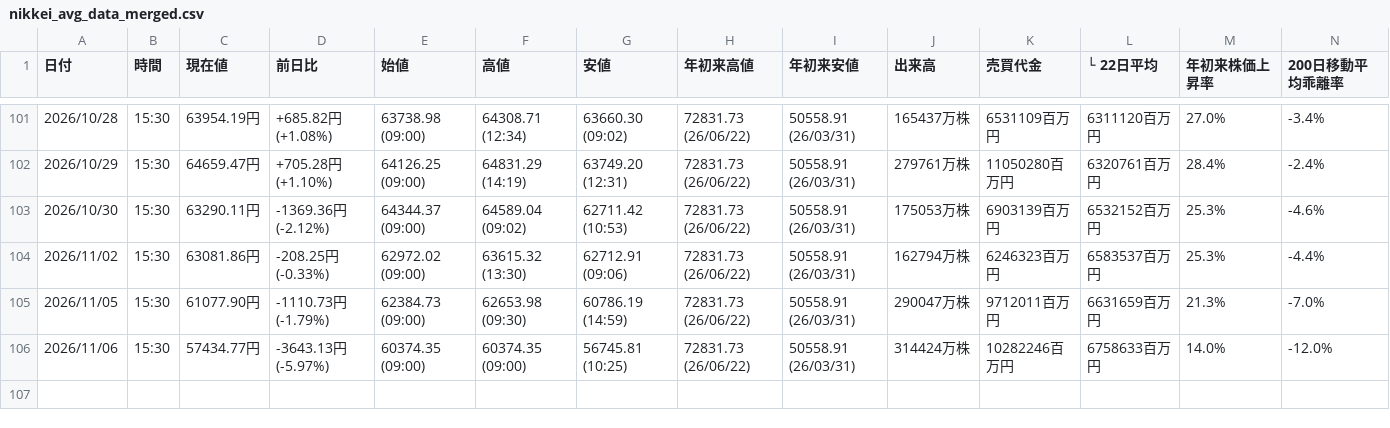
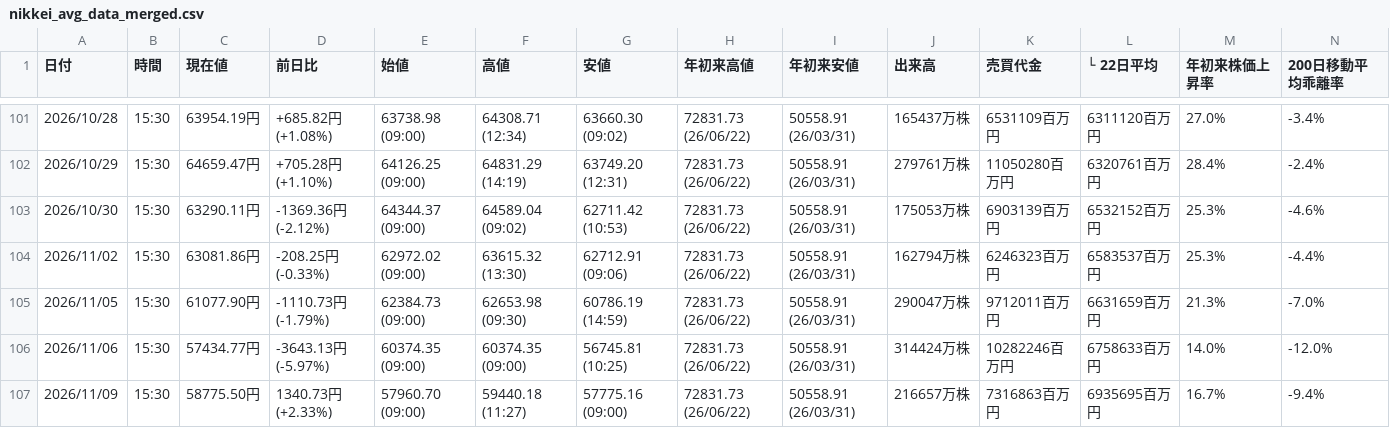
Before and after one commit to sasakijobs-rgb/kabutan-volume-scraper, a CSV file: output/nikkei_avg_data_merged.csv, drawn as a sheet; only a part is shown, gaps mark what is left out; the diff names each change by its address in the sheet, - before the commit and + after, or states it on an @@ line.

```diff
--- a/output/nikkei_avg_data_merged.csv
+++ b/output/nikkei_avg_data_merged.csv
+row 107: 2026/11/09 | 15:30 | 58775.50円 | 1340.73円 (+2.33%) | 57960.70 (09:00) | 59440.18 (11:27) | 57775.16 (09:00) | 72831.73 (26/06/22) | 50558.91 (26/03/31) | 216657万株 | 7316863百万円 | 6935695百万円 | 16.7% | -9.4%
```
Also changed, not shown: output/last_data20.csv, output/nikkei_avg_data.csv, 4 other files.
